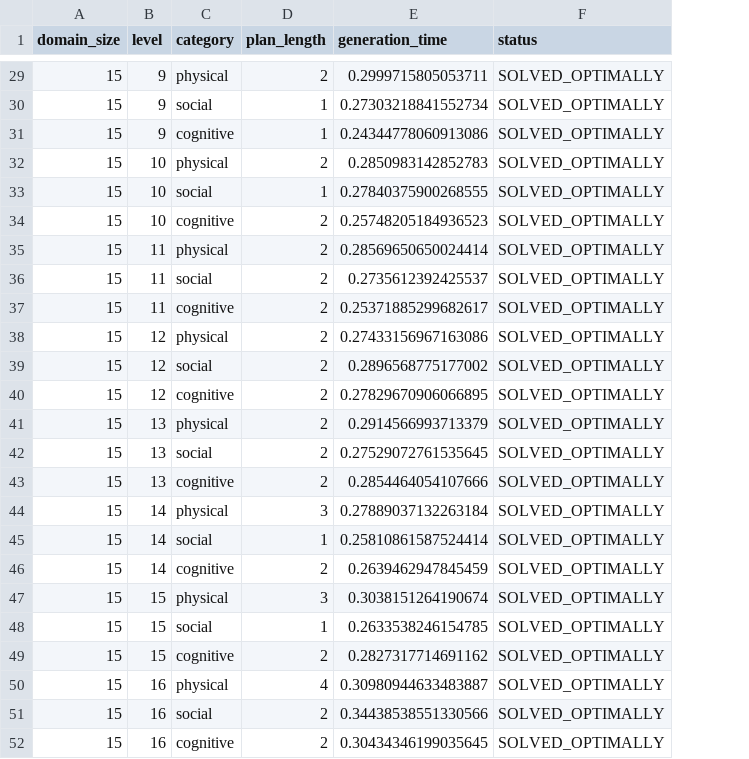
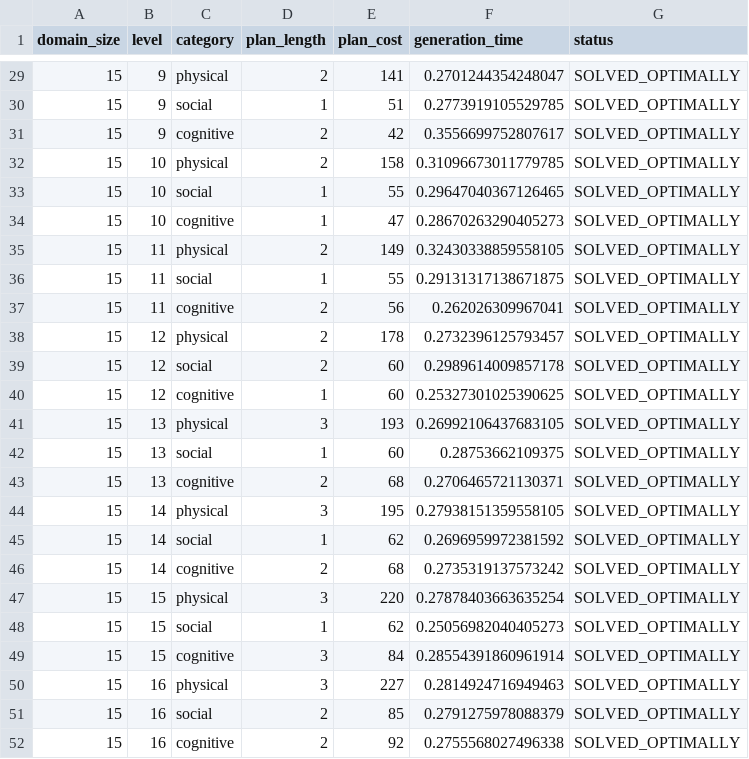
Before and after one commit to Cryoscopic-E/APLES, a CSV file: experiment_scalability_results.csv, drawn as a sheet; only a part is shown, gaps mark what is left out; addresses are those after the commit; the diff covers the shown part only; the diff names each change by its address in the sheet, - before the commit and + after, or states it on an @@ line.

```diff
--- a/experiment_scalability_results.csv
+++ b/experiment_scalability_results.csv
+column E (plan_cost), rows 29-52: 141 | 51 | 42 | 158 | 55 | 47 | 149 | 55 | 56 | 178 | 60 | 60 | 193 | 60 | 68 | 195 | 62 | 68 | 220 | 62 | 84 | 227 | 85 | 92
-F29 (generation_time): 0.2999715805053711
+F29 (generation_time): 0.2701244354248047
-F30 (generation_time): 0.27303218841552734
+F30 (generation_time): 0.2773919105529785
-D31 (plan_length): 1
+D31 (plan_length): 2
-F31 (generation_time): 0.24344778060913086
+F31 (generation_time): 0.3556699752807617
-F32 (generation_time): 0.2850983142852783
+F32 (generation_time): 0.31096673011779785
-F33 (generation_time): 0.27840375900268555
+F33 (generation_time): 0.29647040367126465
-D34 (plan_length): 2
+D34 (plan_length): 1
-F34 (generation_time): 0.25748205184936523
+F34 (generation_time): 0.28670263290405273
-F35 (generation_time): 0.28569650650024414
+F35 (generation_time): 0.32430338859558105
-D36 (plan_length): 2
+D36 (plan_length): 1
-F36 (generation_time): 0.2735612392425537
+F36 (generation_time): 0.29131317138671875
-F37 (generation_time): 0.25371885299682617
+F37 (generation_time): 0.262026309967041
-F38 (generation_time): 0.27433156967163086
+F38 (generation_time): 0.2732396125793457
-F39 (generation_time): 0.2896568775177002
+F39 (generation_time): 0.2989614009857178
-D40 (plan_length): 2
+D40 (plan_length): 1
-F40 (generation_time): 0.27829670906066895
+F40 (generation_time): 0.25327301025390625
-D41 (plan_length): 2
+D41 (plan_length): 3
-F41 (generation_time): 0.2914566993713379
+F41 (generation_time): 0.26992106437683105
-D42 (plan_length): 2
+D42 (plan_length): 1
-F42 (generation_time): 0.27529072761535645
+F42 (generation_time): 0.28753662109375
-F43 (generation_time): 0.2854464054107666
+F43 (generation_time): 0.2706465721130371
-F44 (generation_time): 0.27889037132263184
+F44 (generation_time): 0.27938151359558105
-F45 (generation_time): 0.25810861587524414
+F45 (generation_time): 0.2696959972381592
-F46 (generation_time): 0.2639462947845459
+F46 (generation_time): 0.2735319137573242
-F47 (generation_time): 0.3038151264190674
+F47 (generation_time): 0.27878403663635254
-F48 (generation_time): 0.2633538246154785
+F48 (generation_time): 0.25056982040405273
-D49 (plan_length): 2
+D49 (plan_length): 3
-F49 (generation_time): 0.2827317714691162
+F49 (generation_time): 0.28554391860961914
-D50 (plan_length): 4
+D50 (plan_length): 3
-F50 (generation_time): 0.30980944633483887
+F50 (generation_time): 0.2814924716949463
-F51 (generation_time): 0.34438538551330566
+F51 (generation_time): 0.2791275978088379
-F52 (generation_time): 0.30434346199035645
+F52 (generation_time): 0.2755568027496338
```
Also changed, not shown: 88 edited cells elsewhere in this file, 11 other files.
